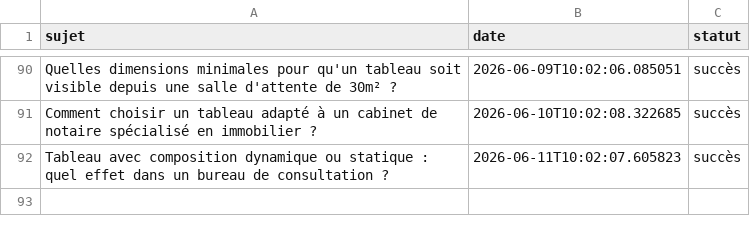
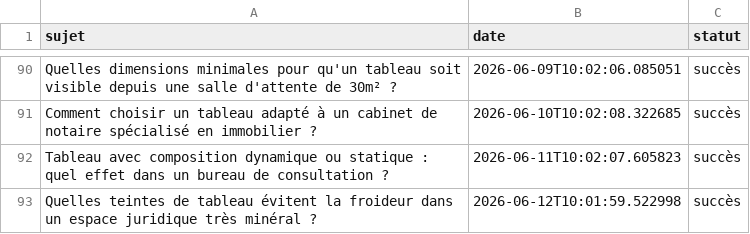
Before and after one commit to Metalosmose21/Cabinet-avocat-2, a CSV file: sujets_traites.csv, drawn as a sheet; only a part is shown, gaps mark what is left out.

```diff
--- a/sujets_traites.csv
+++ b/sujets_traites.csv
@@ -92 +92,2 @@ Comment choisir un tableau adapté à un cabinet de notaire spécialisé en immo
 Tableau avec composition dynamique ou statique : quel effet dans un bureau de consultation ?,2026-06-11T10:02:07.605823,succès
+Quelles teintes de tableau évitent la froideur dans un espace juridique très minéral ?,2026-06-12T10:01:59.522998,succès
```
Also changed, not shown: sujets.csv.
